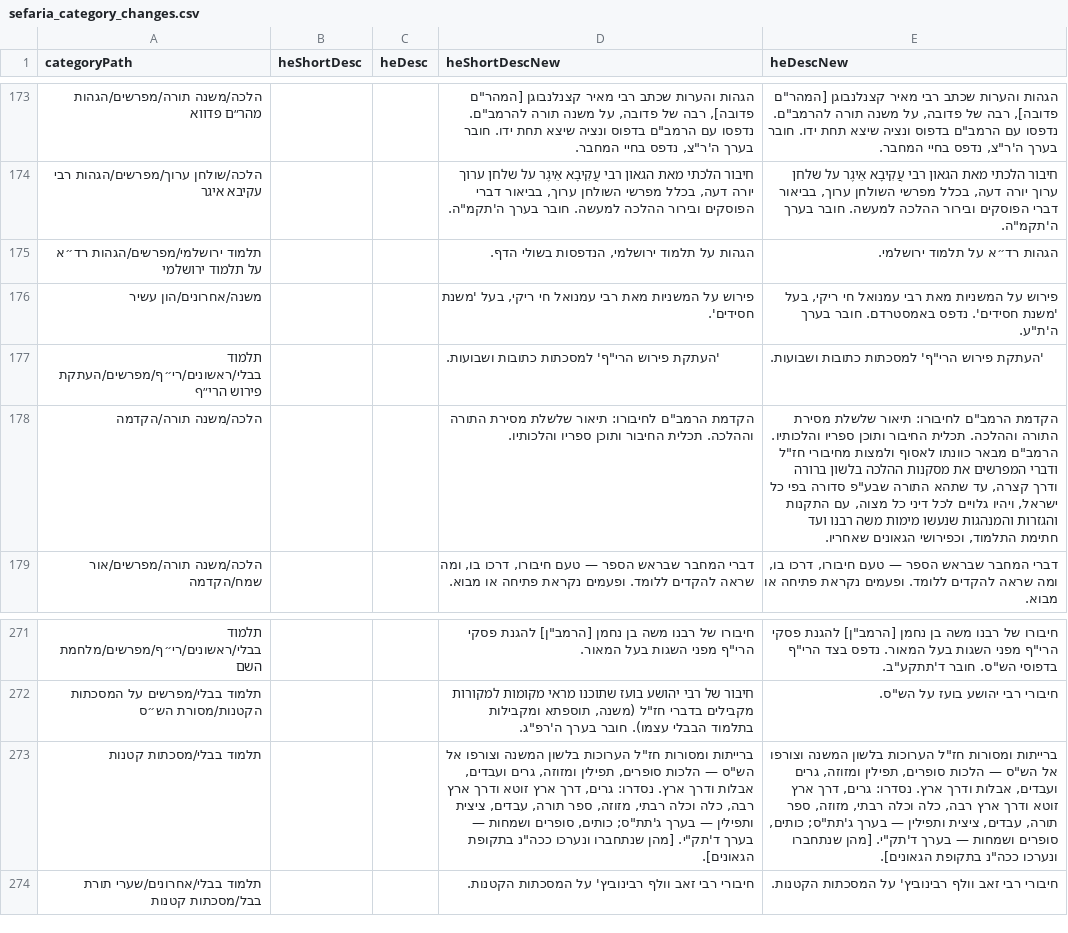
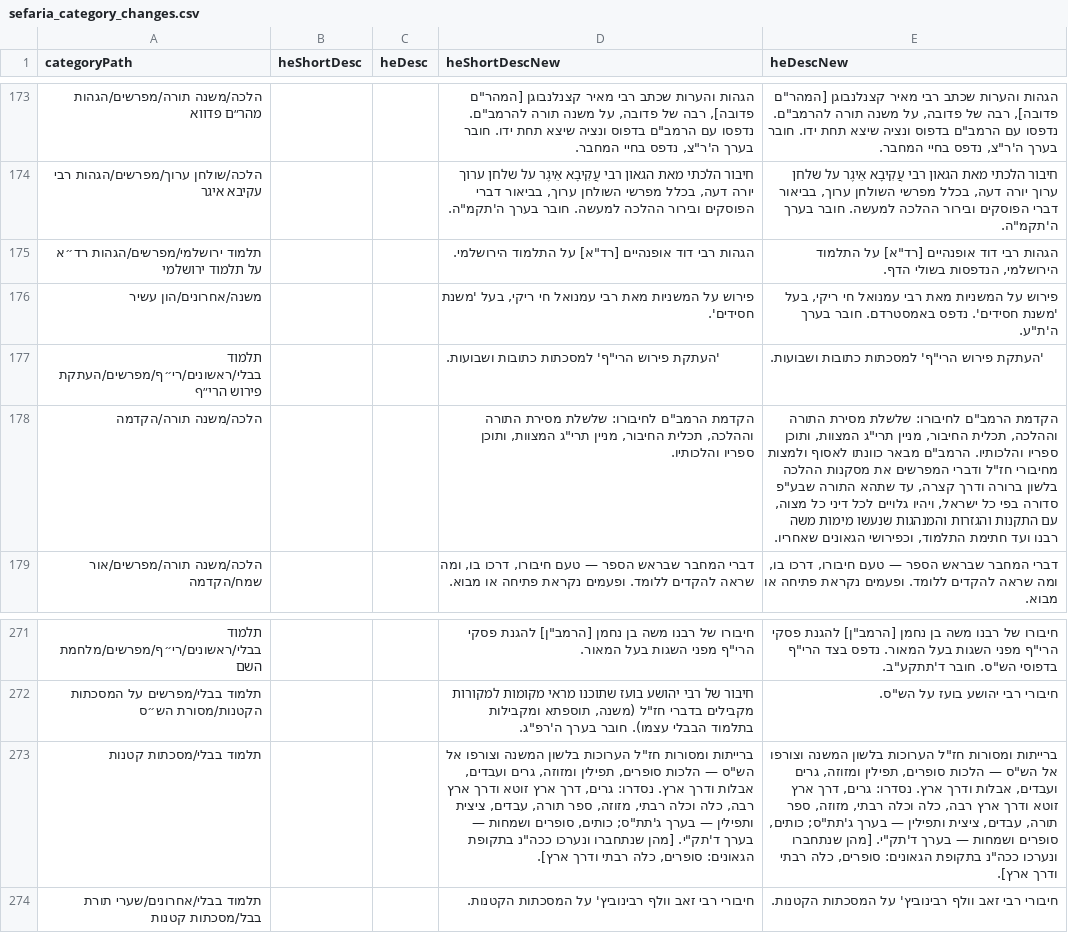
Before and after one commit to Otzaria/otzaria-library, a CSV file: ForDB/sefaria_category_changes.csv, drawn as a sheet; only a part is shown, gaps mark what is left out; the diff names each change by its address in the sheet, - before the commit and + after, or states it on an @@ line.

Commit message:
נוסחי עורך הקטלוג: PR 1452, 1453, 1454, 1455, 1456 (כותר «הגר"א על פרקי אבות», הוצאת מידע המחבר מ־999 תיאורים, תיאורי מדפים ושורות נעילה)

```diff
--- a/ForDB/sefaria_category_changes.csv
+++ b/ForDB/sefaria_category_changes.csv
-D175 (heShortDescNew): הגהות על תלמוד ירושלמי, הנדפסות בשולי הדף.
+D175 (heShortDescNew): הגהות רבי דוד אופנהיים [רד"א] על התלמוד הירושלמי.
-E175 (heDescNew): הגהות רד״א על תלמוד ירושלמי.
+E175 (heDescNew): הגהות רבי דוד אופנהיים [רד"א] על התלמוד הירושלמי, הנדפסות בשולי הדף.
-D178 (heShortDescNew): …הרמב"ם לחיבורו: תיאור שלשלת מסירת התורה וההלכה. תכלית החיבור ותוכן ספריו…
+D178 (heShortDescNew): …הרמב"ם לחיבורו: שלשלת מסירת התורה וההלכה, תכלית החיבור, מניין תרי"ג המצוות, ותוכן ספריו…
-E178 (heDescNew): …הרמב"ם לחיבורו: תיאור שלשלת מסירת התורה וההלכה. תכלית החיבור ותוכן ספריו…
+E178 (heDescNew): …הרמב"ם לחיבורו: שלשלת מסירת התורה וההלכה, תכלית החיבור, מניין תרי"ג המצוות, ותוכן ספריו…
-D273 (heShortDescNew): …ככה"נ בתקופת הגאונים].
+D273 (heShortDescNew): …ככה"נ בתקופת הגאונים: סופרים, כלה רבתי ודרך ארץ].
-E273 (heDescNew): …ככה"נ בתקופת הגאונים].
+E273 (heDescNew): …ככה"נ בתקופת הגאונים: סופרים, כלה רבתי ודרך ארץ].
```
Also changed, not shown: 4 other files.
